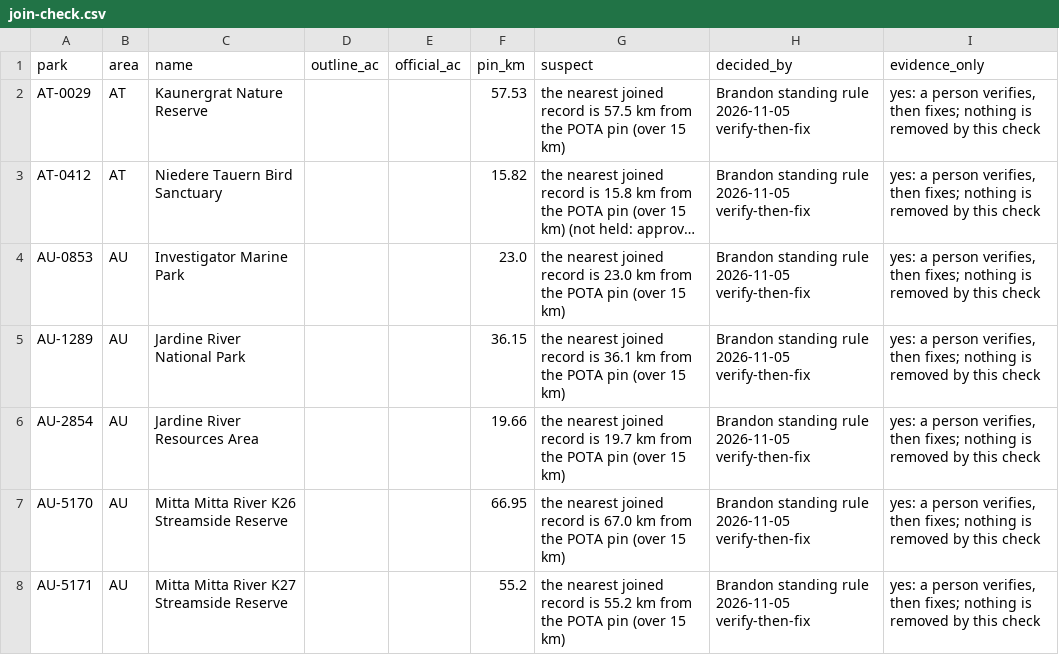
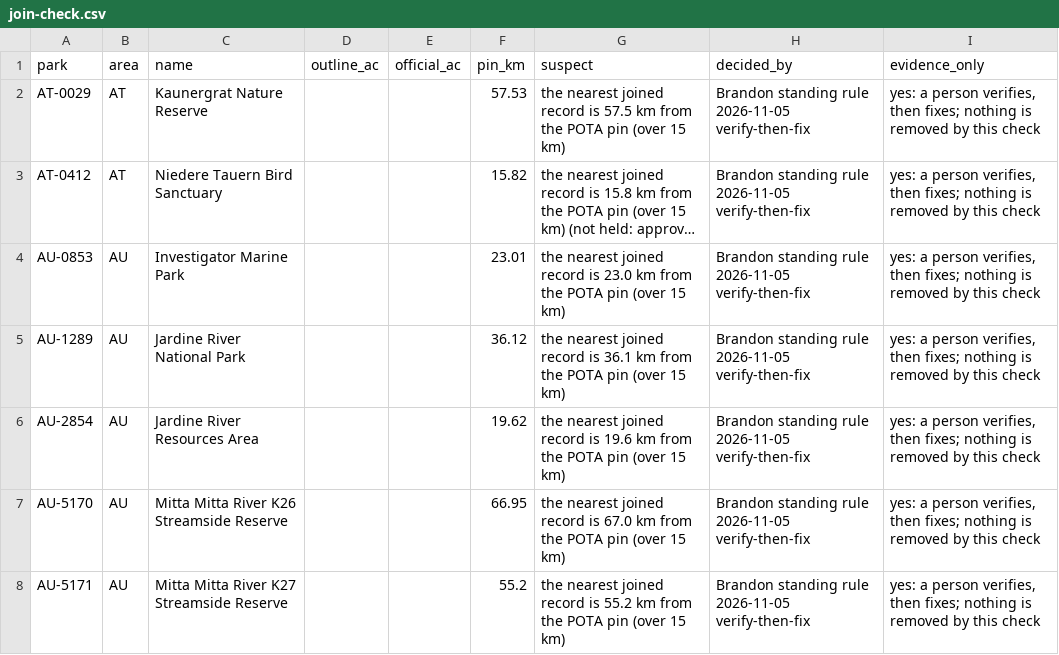
Before and after one commit to KentuckyPortableClub/KPC-Links, a CSV file: data/world-key/review/join-check.csv, drawn as a sheet; only a part is shown; long unchanged cells end in …; the diff names each change by its address in the sheet, - before the commit and + after, or states it on an @@ line.

```diff
--- a/data/world-key/review/join-check.csv
+++ b/data/world-key/review/join-check.csv
-F4 (pin_km): 23.0
+F4 (pin_km): 23.01
-F5 (pin_km): 36.15
+F5 (pin_km): 36.12
-F6 (pin_km): 19.66
+F6 (pin_km): 19.62
-G6 (suspect): …record is 19.7 km from…
+G6 (suspect): …record is 19.6 km from…
```
Also changed, not shown: data/world-key/review/held-joins-ledger.csv, data/world-key/review/held-joins.csv, 45 other files.
